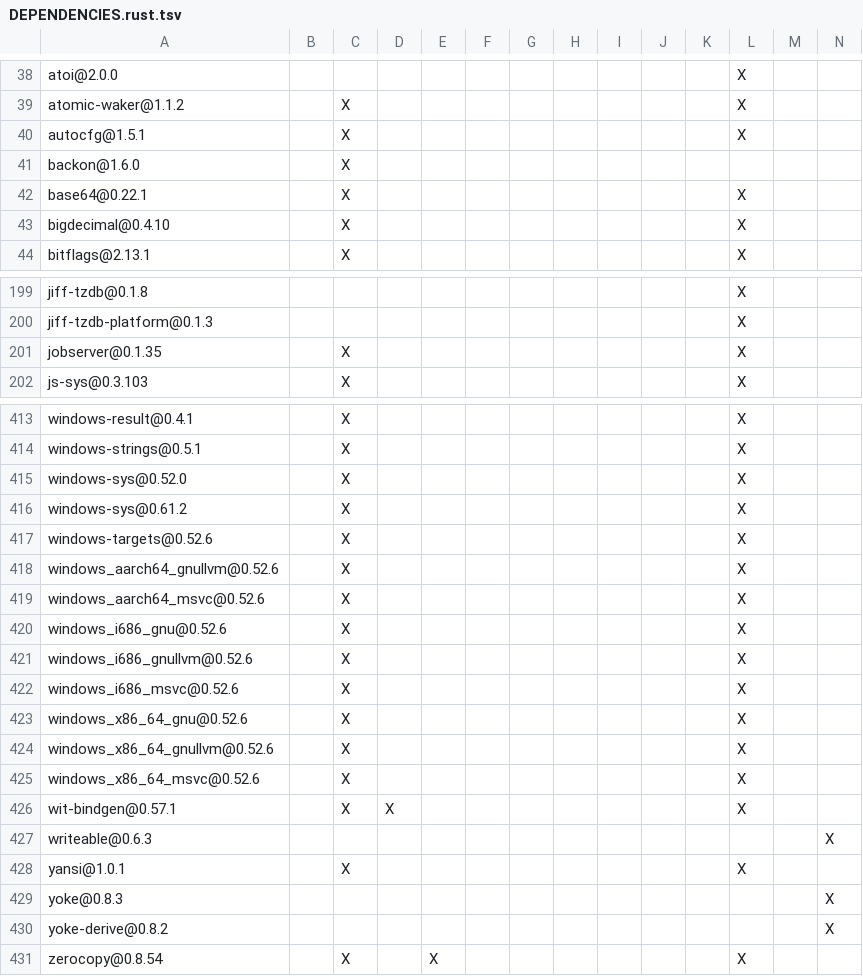
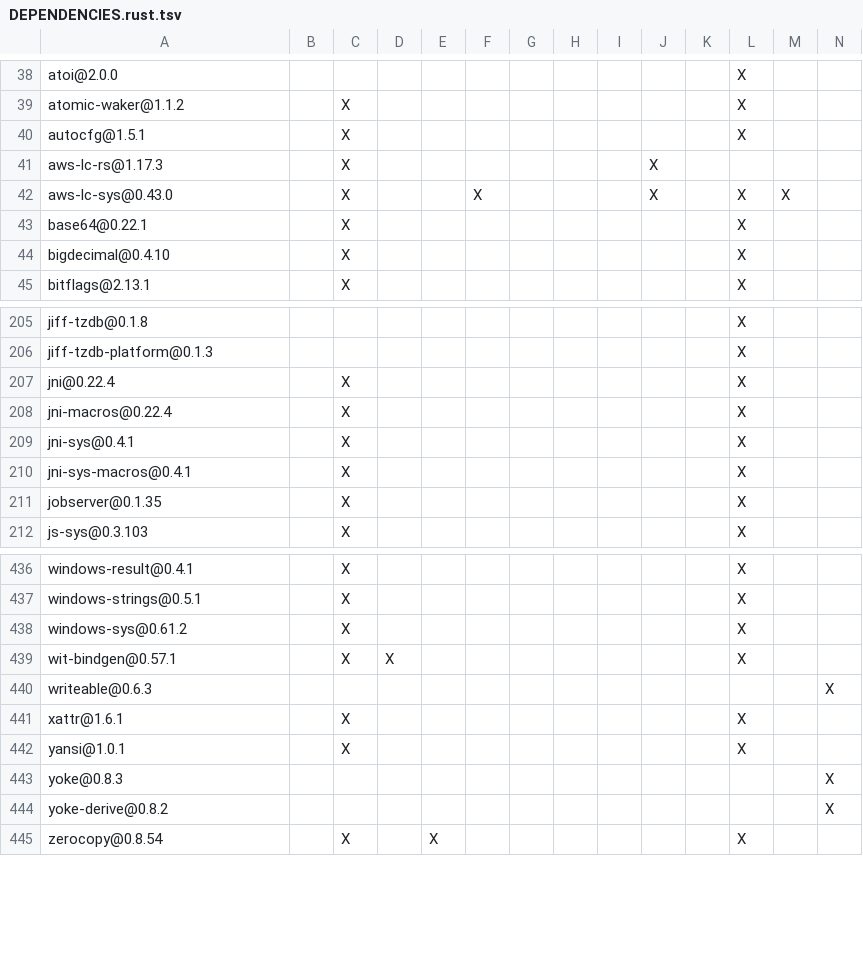
Before and after one commit to XiaoHongbo-Hope/paimon-rust, a TSV file: benchmarks/tpcds/DEPENDENCIES.rust.tsv, drawn as a sheet; only a part is shown, gaps mark what is left out; removed rows and columns are numbered as before the commit, all else as after; rows hold the shown columns only; the diff covers the shown part only; the diff names each change by its address in the sheet, - before the commit and + after, or states it on an @@ line.

```diff
--- a/benchmarks/tpcds/DEPENDENCIES.rust.tsv
+++ b/benchmarks/tpcds/DEPENDENCIES.rust.tsv
-row 41: backon@1.6.0 |  | X
+row 41: aws-lc-rs@1.17.3 |  | X |  |  |  |  |  |  | X
+row 42: aws-lc-sys@0.43.0 |  | X |  |  | X |  |  |  | X |  | X | X
+row 207: jni@0.22.4 |  | X |  |  |  |  |  |  |  |  | X
+row 208: jni-macros@0.22.4 |  | X |  |  |  |  |  |  |  |  | X
+row 209: jni-sys@0.4.1 |  | X |  |  |  |  |  |  |  |  | X
+row 210: jni-sys-macros@0.4.1 |  | X |  |  |  |  |  |  |  |  | X
-row 415: windows-sys@0.52.0 |  | X |  |  |  |  |  |  |  |  | X
-row 417: windows-targets@0.52.6 |  | X |  |  |  |  |  |  |  |  | X
-row 418: windows_aarch64_gnullvm@0.52.6 |  | X |  |  |  |  |  |  |  |  | X
-row 419: windows_aarch64_msvc@0.52.6 |  | X |  |  |  |  |  |  |  |  | X
-row 420: windows_i686_gnu@0.52.6 |  | X |  |  |  |  |  |  |  |  | X
-row 421: windows_i686_gnullvm@0.52.6 |  | X |  |  |  |  |  |  |  |  | X
-row 422: windows_i686_msvc@0.52.6 |  | X |  |  |  |  |  |  |  |  | X
-row 423: windows_x86_64_gnu@0.52.6 |  | X |  |  |  |  |  |  |  |  | X
-row 424: windows_x86_64_gnullvm@0.52.6 |  | X |  |  |  |  |  |  |  |  | X
-row 425: windows_x86_64_msvc@0.52.6 |  | X |  |  |  |  |  |  |  |  | X
+row 441: xattr@1.6.1 |  | X |  |  |  |  |  |  |  |  | X
```
Also changed, not shown: 21 added rows, 3 removed rows and 6 edited cells elsewhere in this file, DEPENDENCIES.rust.tsv, bindings/python/DEPENDENCIES.rust.tsv, 7 other files.
